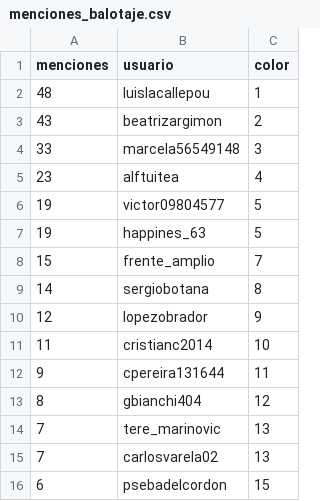
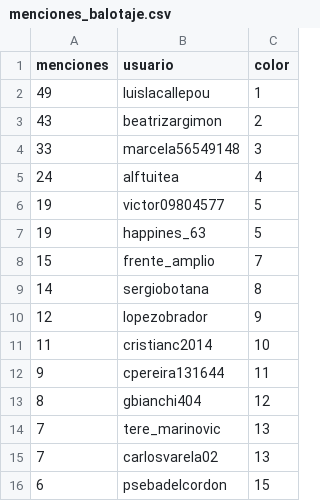
Before and after one commit to verdierdiego/analisis-sentimientos, a CSV file: balotaje/Actualizacion_Graficos/menciones_balotaje.csv, drawn as a sheet.

```diff
--- a/balotaje/Actualizacion_Graficos/menciones_balotaje.csv
+++ b/balotaje/Actualizacion_Graficos/menciones_balotaje.csv
@@ -1,6 +1,6 @@
 menciones,usuario,color
-48,luislacallepou,1
+49,luislacallepou,1
 43,beatrizargimon,2
 33,marcela56549148,3
-23,alftuitea,4
+24,alftuitea,4
 19,victor09804577,5
```
Also changed, not shown: balotaje/Actualizacion_Graficos/hashtags_balotaje.csv, balotaje/Actualizacion_Graficos/prueba_sentimiento.csv, 7 other files.
